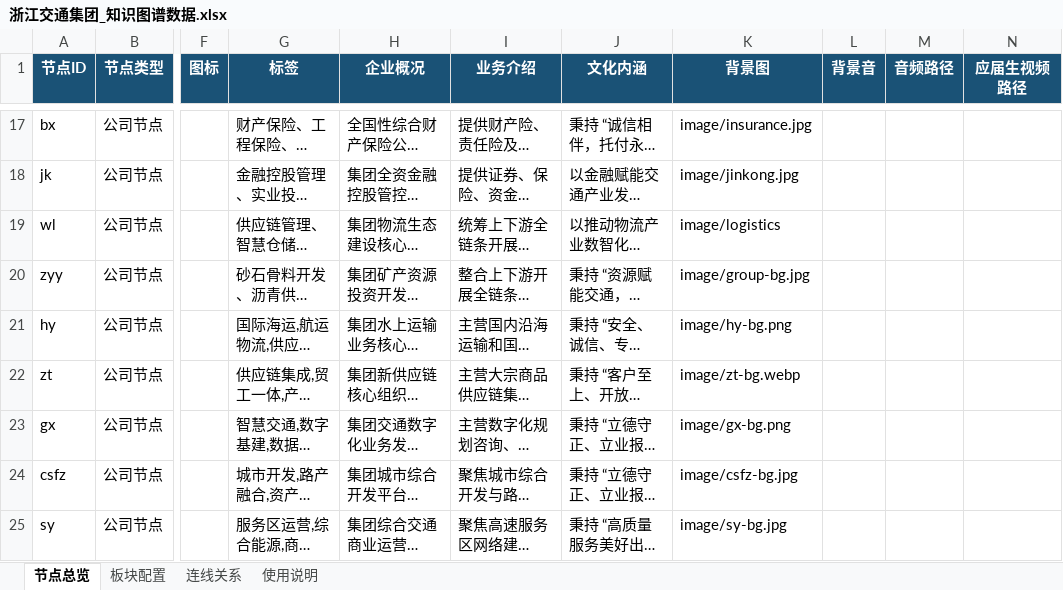
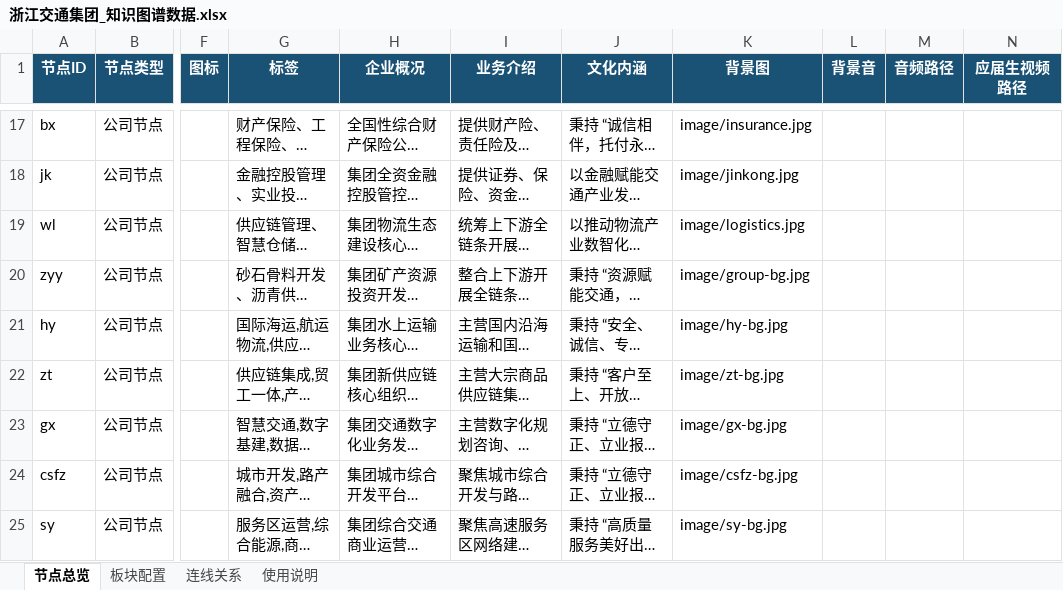
Before and after one commit to Canyizl/CICORE_KG, an Excel workbook: 浙江交通集团_知识图谱数据.xlsx, sheet 节点总览, drawn as a sheet; only a part is shown, gaps mark what is left out; long unchanged cells end in …; values as stored, in another font and other column widths than the file's, no borders; the diff names each change by its address in the sheet, - before the commit and + after, or states it on an @@ line.

Commit message:
update_excel

```diff
--- a/浙江交通集团_知识图谱数据.xlsx (sheet 节点总览)
+++ b/浙江交通集团_知识图谱数据.xlsx (sheet 节点总览)
-K19 (背景图): image/logistics
+K19 (背景图): image/logistics.jpg
-K21 (背景图): image/hy-bg.png
+K21 (背景图): image/hy-bg.jpg
-K22 (背景图): image/zt-bg.webp
+K22 (背景图): image/zt-bg.jpg
-K23 (背景图): image/gx-bg.png
+K23 (背景图): image/gx-bg.jpg
```
